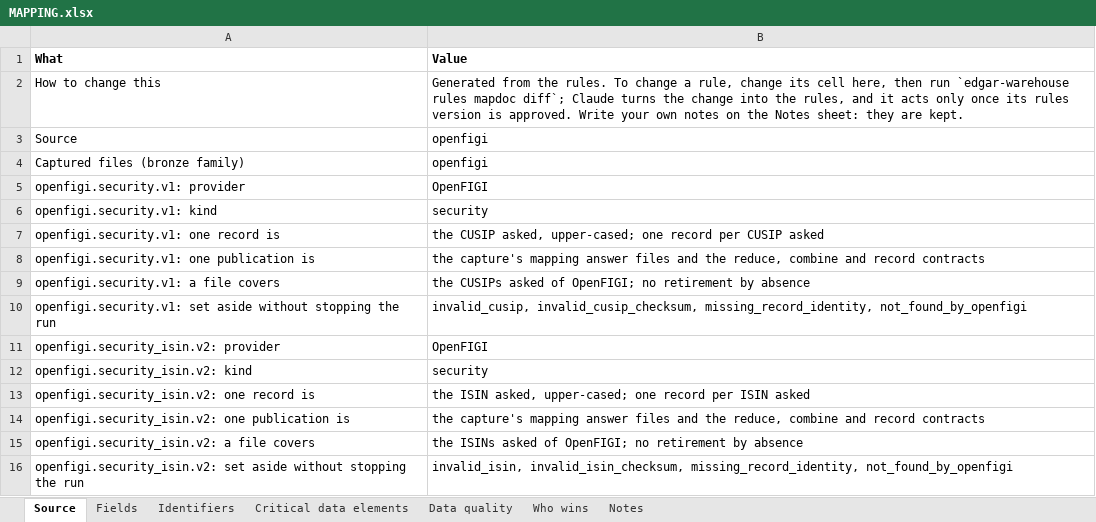
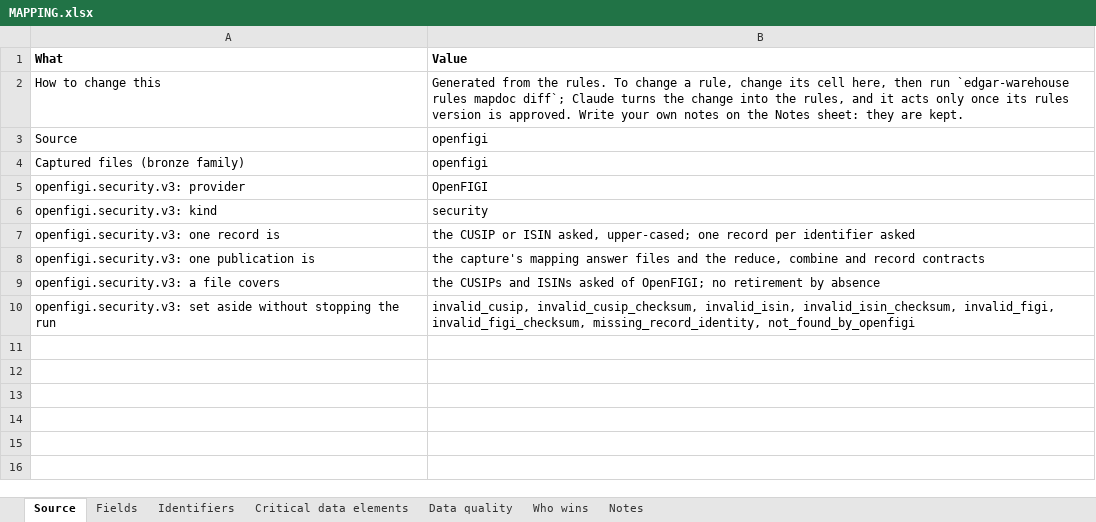
Before and after one commit to paulananth/edgartools-platform, an Excel workbook: rules/sources/openfigi/MAPPING.xlsx, sheet Source, drawn as a sheet; values as stored, in another font and other column widths than the file's, no borders; the diff names each change by its address in the sheet, - before the commit and + after, or states it on an @@ line.

```diff
--- a/rules/sources/openfigi/MAPPING.xlsx (sheet Source)
+++ b/rules/sources/openfigi/MAPPING.xlsx (sheet Source)
-A5 (What): openfigi.security.v1: provider
+A5 (What): openfigi.security.v3: provider
-A6 (What): openfigi.security.v1: kind
+A6 (What): openfigi.security.v3: kind
-A7 (What): openfigi.security.v1: one record is
+A7 (What): openfigi.security.v3: one record is
-B7 (Value): the CUSIP asked, upper-cased; one record per CUSIP asked
+B7 (Value): the CUSIP or ISIN asked, upper-cased; one record per identifier asked
-A8 (What): openfigi.security.v1: one publication is
+A8 (What): openfigi.security.v3: one publication is
-A9 (What): openfigi.security.v1: a file covers
+A9 (What): openfigi.security.v3: a file covers
-B9 (Value): the CUSIPs asked of…
+B9 (Value): the CUSIPs and ISINs asked of…
-A10 (What): openfigi.security.v1: set aside…
+A10 (What): openfigi.security.v3: set aside…
-B10 (Value): invalid_cusip, invalid_cusip_checksum, missing_record_identity, not_found_by_openfigi
+B10 (Value): invalid_cusip, invalid_cusip_checksum, invalid_isin, invalid_isin_checksum, invalid_figi, invalid_figi_checksum, missing_record_identity, not_found_by_openfigi
-row 11: openfigi.security_isin.v2: provider | OpenFIGI
-row 12: openfigi.security_isin.v2: kind | security
-row 13: openfigi.security_isin.v2: one record is | the ISIN asked, upper-cased; one record per ISIN asked
-row 14: openfigi.security_isin.v2: one publication is | the capture's mapping answer files and the reduce, combine and record contracts
-row 15: openfigi.security_isin.v2: a file covers | the ISINs asked of OpenFIGI; no retirement by absence
-row 16: openfigi.security_isin.v2: set aside without stopping the run | invalid_isin, invalid_isin_checksum, missing_record_identity, not_found_by_openfigi
```
Also changed, not shown: sheet Who wins, sheet Fields, sheet Identifiers, rules/merge/kinds/security.xlsx, rules/sources/sec.nport.security/MAPPING.xlsx, 22 other files.
